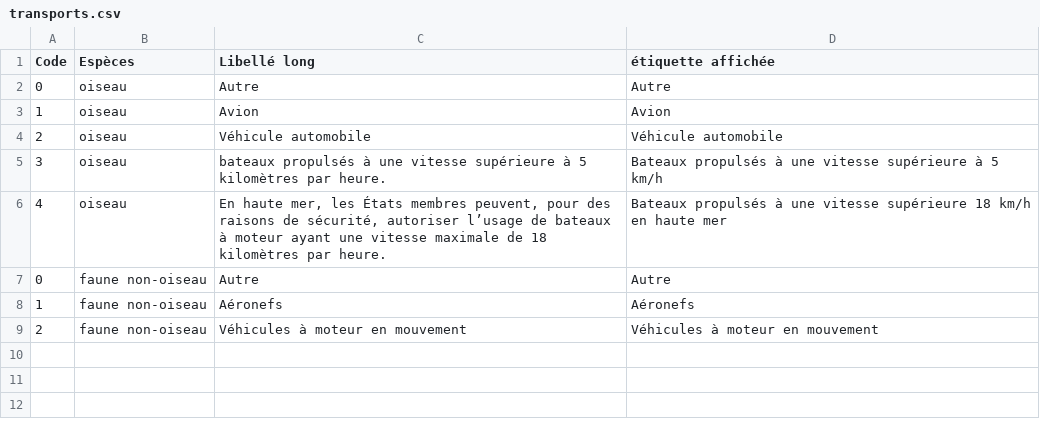
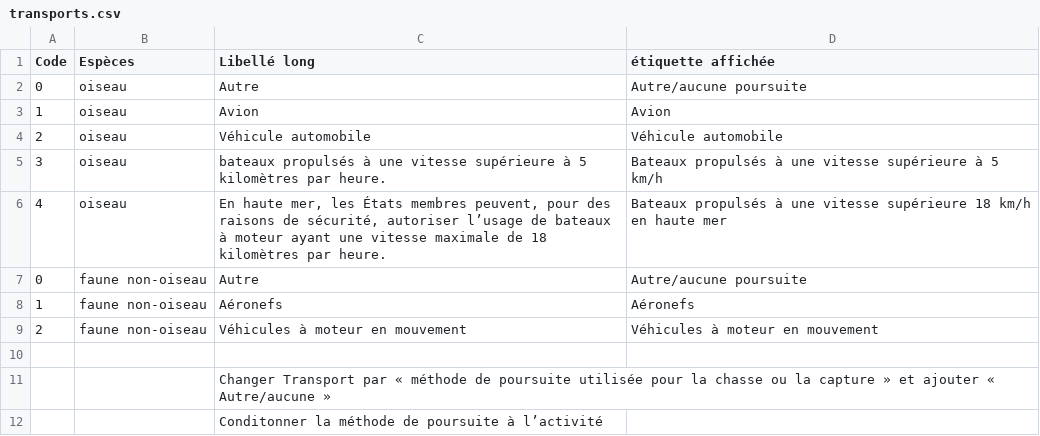
Before and after one commit to betagouv/pitchou, a CSV file: data/transports.csv, drawn as a sheet.

```diff
--- a/data/transports.csv
+++ b/data/transports.csv
@@ -1,3 +1,3 @@
 Code;Espèces;Libellé long;étiquette affichée
-0;oiseau;Autre;Autre
+0;oiseau;Autre;Autre/aucune poursuite
 1;oiseau;Avion;Avion
@@ -6,4 +6,7 @@ Code;Espèces;Libellé long;étiquette affichée
 4;oiseau;En haute mer, les États membres peuvent, pour des raisons de sécurité, autoriser l’usage de bateaux à moteur ayant une vitesse maximale de 18 kilomètres par heure. ;Bateaux propulsés à une vitesse supérieure 18 km/h en haute mer
-0;faune non-oiseau;Autre;Autre
+0;faune non-oiseau;Autre;Autre/aucune poursuite
 1;faune non-oiseau;Aéronefs;Aéronefs
 2;faune non-oiseau;Véhicules à moteur en mouvement;Véhicules à moteur en mouvement
+;;;
+;;Changer Transport par « méthode de poursuite utilisée pour la chasse ou la capture » et ajouter « Autre/aucune »;
+;;Conditonner la méthode de poursuite à l’activité;
```
Also changed, not shown: data/méthodes.csv, 1 other file.
